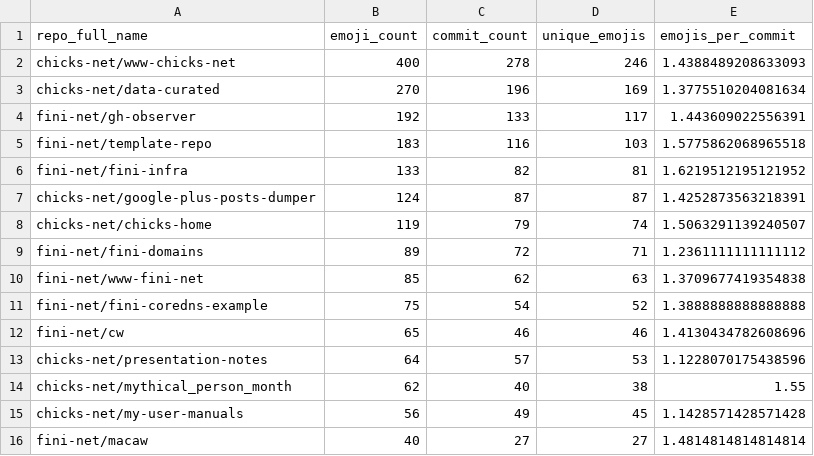
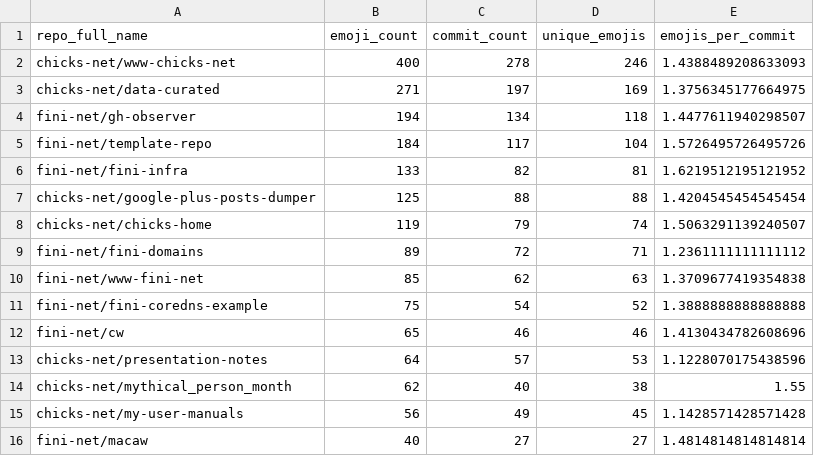
Before and after one commit to chicks-net/data-curated, a CSV file: individuals/chicks/github/commits-analysis/emoji-by-repo.csv, drawn as a sheet.

```diff
--- a/individuals/chicks/github/commits-analysis/emoji-by-repo.csv
+++ b/individuals/chicks/github/commits-analysis/emoji-by-repo.csv
@@ -2,7 +2,7 @@ repo_full_name,emoji_count,commit_count,unique_emojis,emojis_per_commit
 chicks-net/www-chicks-net,400,278,246,1.4388489208633093
-chicks-net/data-curated,270,196,169,1.3775510204081634
-fini-net/gh-observer,192,133,117,1.443609022556391
-fini-net/template-repo,183,116,103,1.5775862068965518
+chicks-net/data-curated,271,197,169,1.3756345177664975
+fini-net/gh-observer,194,134,118,1.4477611940298507
+fini-net/template-repo,184,117,104,1.5726495726495726
 fini-net/fini-infra,133,82,81,1.6219512195121952
-chicks-net/google-plus-posts-dumper,124,87,87,1.4252873563218391
+chicks-net/google-plus-posts-dumper,125,88,88,1.4204545454545454
 chicks-net/chicks-home,119,79,74,1.5063291139240507
```
Also changed, not shown: individuals/chicks/github/commits-analysis/emoji-frequency.csv, individuals/chicks/github/commits-analysis/emoji-summary.csv, 15 other files.
